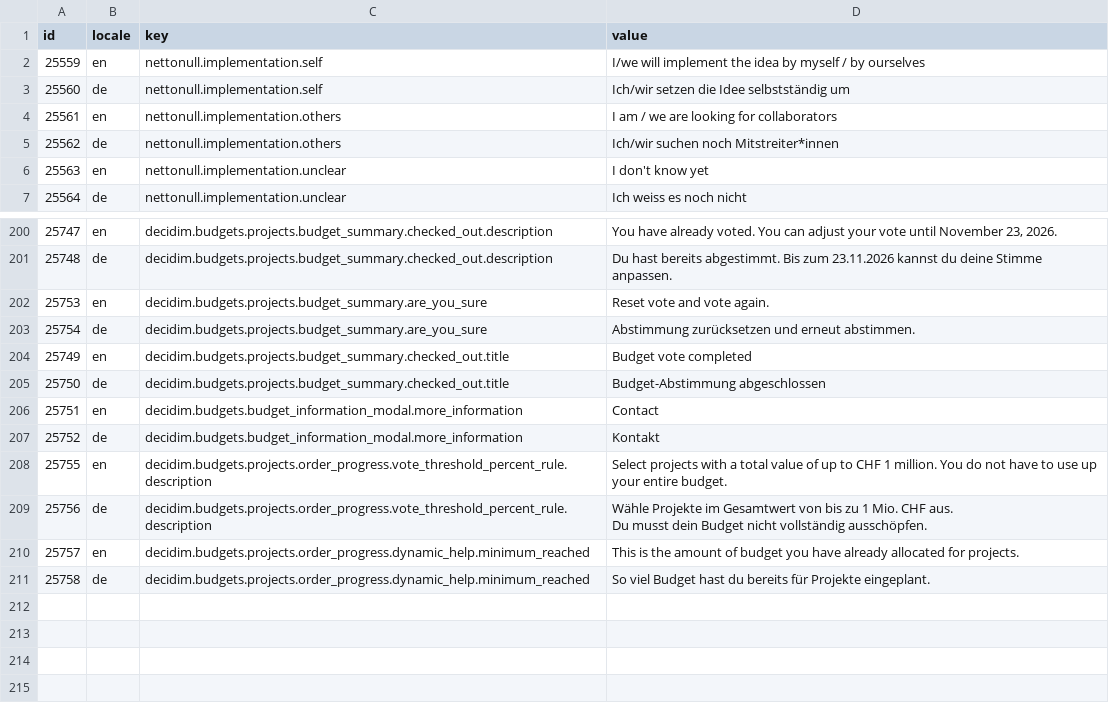
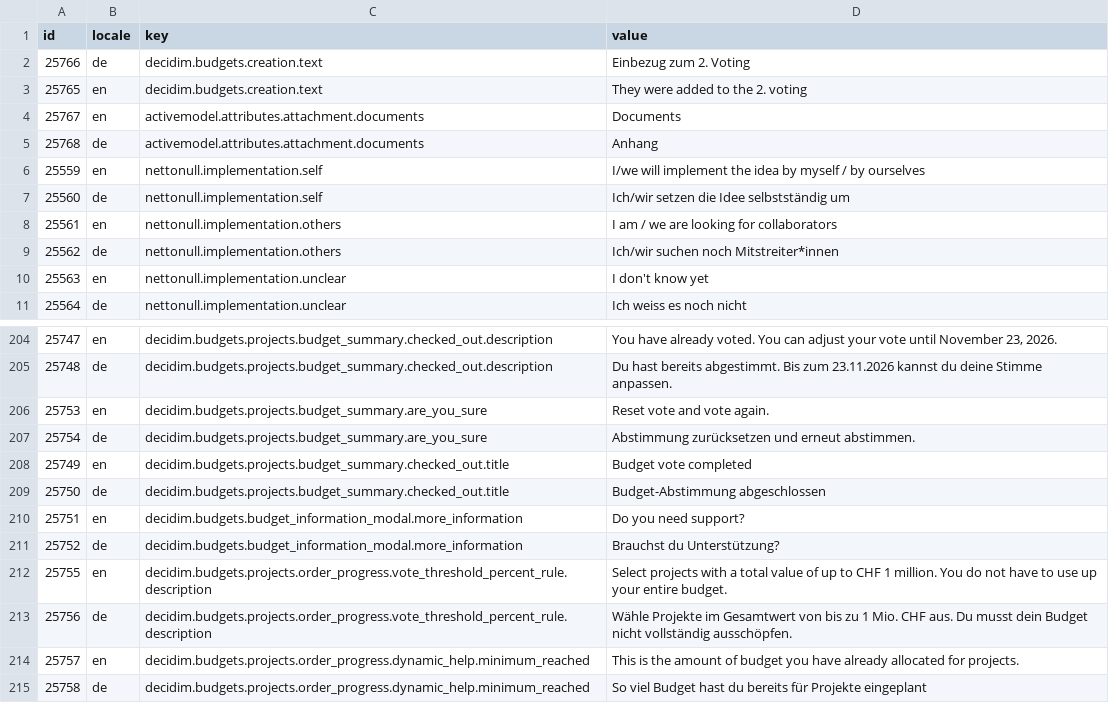
Before and after one commit to Urban-Equipe/decidim-zurich-term-customizer-files, a CSV file: x_proc_nettonull.csv, drawn as a sheet; only a part is shown, gaps mark what is left out; addresses are those after the commit; the diff names each change by its address in the sheet, - before the commit and + after, or states it on an @@ line.

```diff
--- a/x_proc_nettonull.csv
+++ b/x_proc_nettonull.csv
+row 2: 25766 | de | decidim.budgets.creation.text | Einbezug zum 2. Voting
+row 3: 25765 | en | decidim.budgets.creation.text | They were added to the 2. voting
+row 4: 25767 | en | activemodel.attributes.attachment.documents | Documents
+row 5: 25768 | de | activemodel.attributes.attachment.documents | Anhang
-D210 (value): Contact
+D210 (value): Do you need support?
-D211 (value): Kontakt
+D211 (value): Brauchst du Unterstützung?
-D213 (value): …vollständig ausschöpfen.
+D213 (value): …vollständig ausschöpfen.
-D215 (value): …für Projekte eingeplant.
+D215 (value): …für Projekte eingeplant
```
